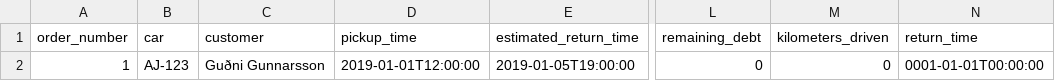
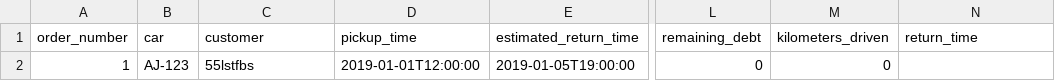
Before and after one commit to GudniNatan/VLN1-Hopur-4-Bilaleiga, a CSV file: data/RentOrders.csv, drawn as a sheet; only a part is shown, gaps mark what is left out; the diff names each change by its address in the sheet, - before the commit and + after, or states it on an @@ line.

Commit message:
Fix for customers and esc

```diff
--- a/data/RentOrders.csv
+++ b/data/RentOrders.csv
-C2 (customer): Guðni Gunnarsson
+C2 (customer): 55lstfbs
-N2 (return_time): 0001-01-01T00:00:00
+N2 (return_time): (empty)
```
Also changed, not shown: 3 other files.
